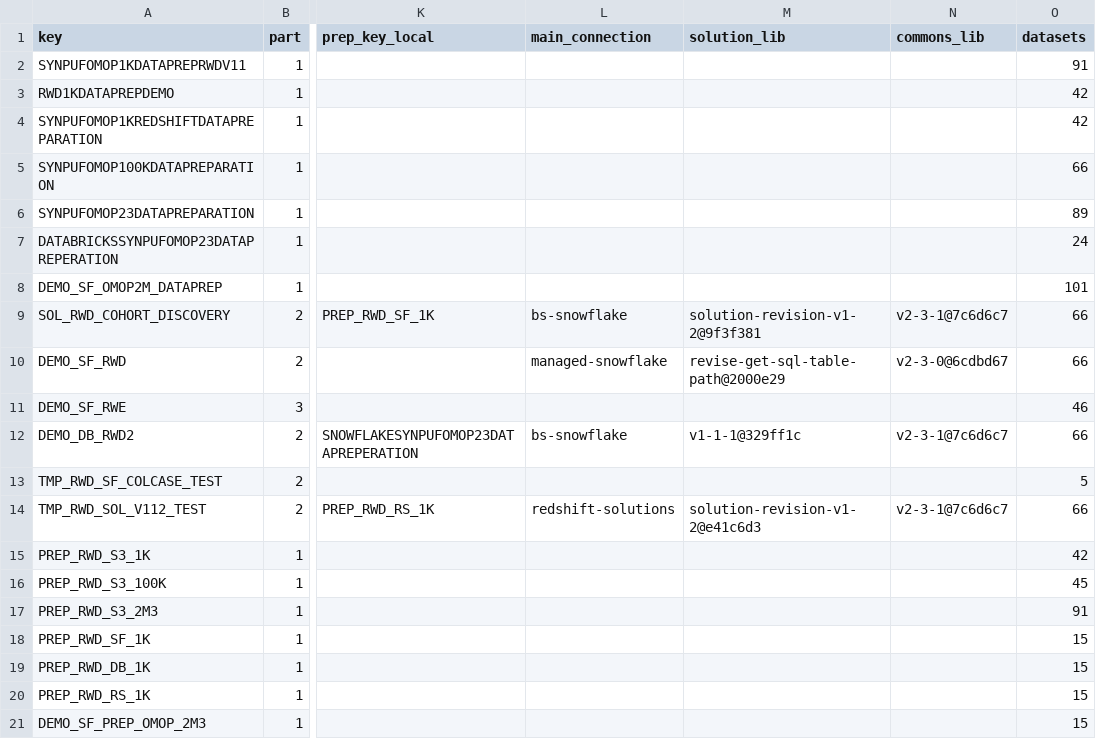
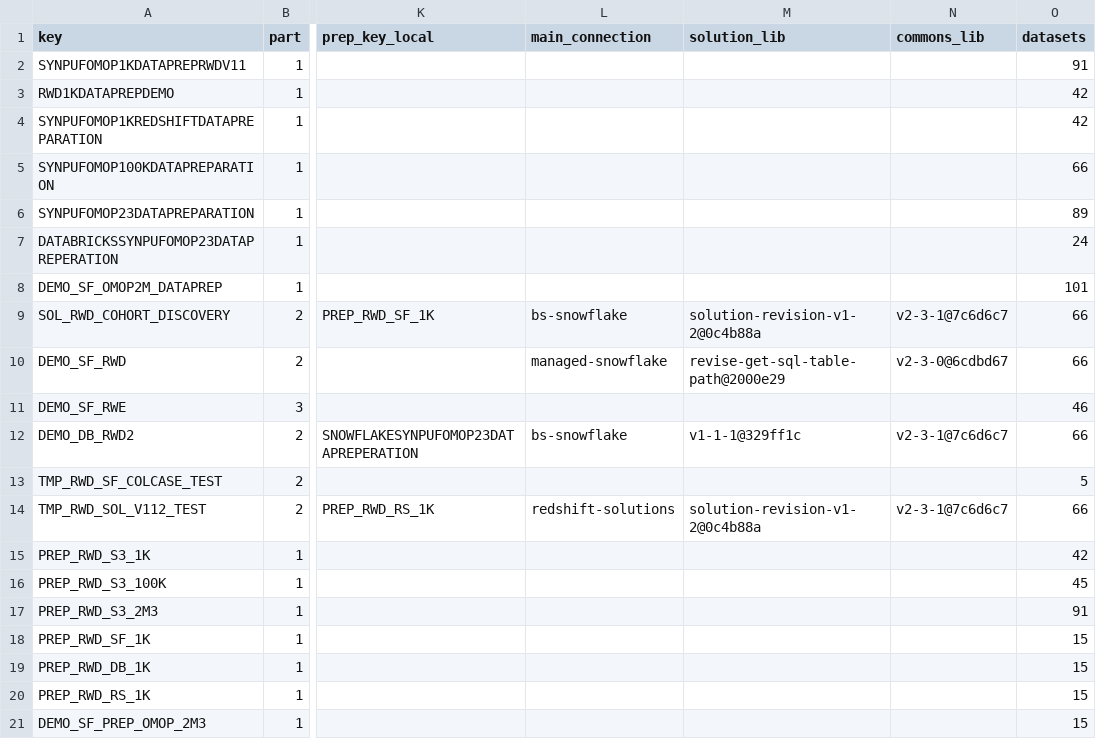
Before and after one commit to lhfudataiku/bs-rwe-assets, a TSV file: .index/projects.tsv, drawn as a sheet; only a part is shown, gaps mark what is left out; the diff names each change by its address in the sheet, - before the commit and + after, or states it on an @@ line.

```diff
--- a/.index/projects.tsv
+++ b/.index/projects.tsv
-M9 (solution_lib): solution-revision-v1-2@9f3f381
+M9 (solution_lib): solution-revision-v1-2@0c4b88a
-M14 (solution_lib): solution-revision-v1-2@e41c6d3
+M14 (solution_lib): solution-revision-v1-2@0c4b88a
```
Also changed, not shown: 6 other files.
